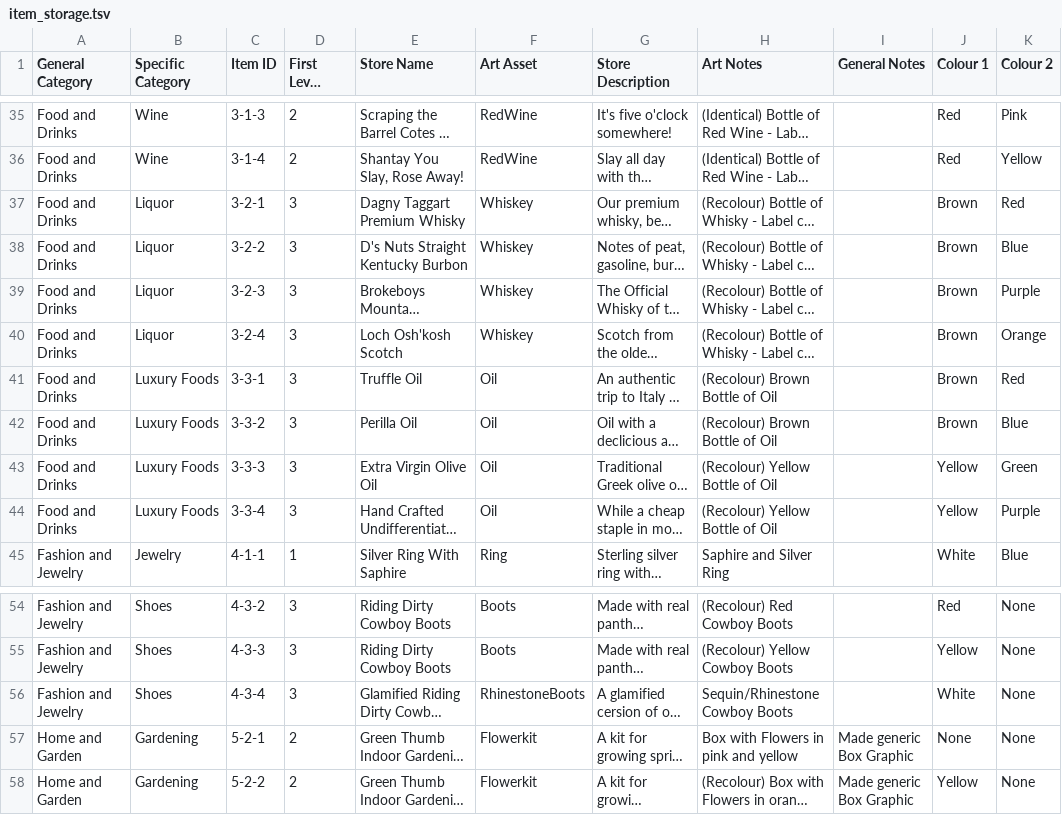
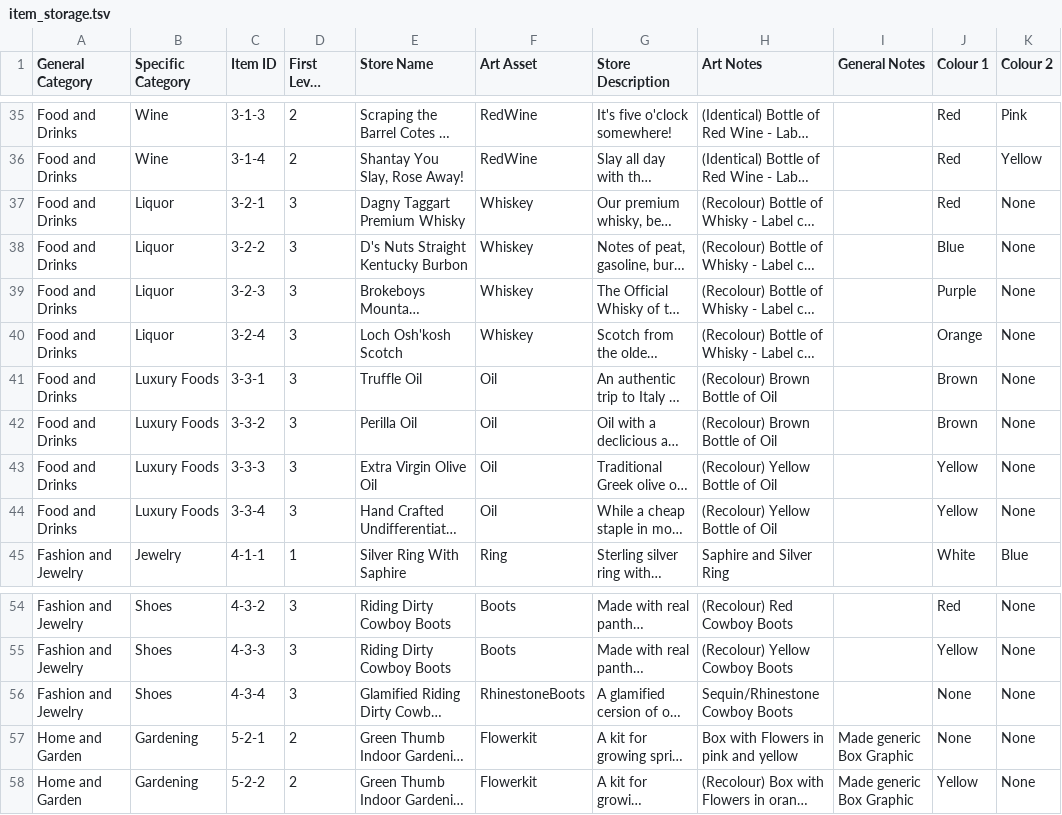
Before and after one commit to oatley/tojam-2025, a TSV file: item_storage.tsv, drawn as a sheet; only a part is shown, gaps mark what is left out; long unchanged cells end in …; the diff names each change by its address in the sheet, - before the commit and + after, or states it on an @@ line.

Commit message:
dynamic levels

```diff
--- a/item_storage.tsv
+++ b/item_storage.tsv
-J37 (Colour 1): Brown
+J37 (Colour 1): Red
-K37 (Colour 2): Red
+K37 (Colour 2): None
-J38 (Colour 1): Brown
+J38 (Colour 1): Blue
-K38 (Colour 2): Blue
+K38 (Colour 2): None
-J39 (Colour 1): Brown
+J39 (Colour 1): Purple
-K39 (Colour 2): Purple
+K39 (Colour 2): None
-J40 (Colour 1): Brown
+J40 (Colour 1): Orange
-K40 (Colour 2): Orange
+K40 (Colour 2): None
-K41 (Colour 2): Red
+K41 (Colour 2): None
-K42 (Colour 2): Blue
+K42 (Colour 2): None
-K43 (Colour 2): Green
+K43 (Colour 2): None
-K44 (Colour 2): Purple
+K44 (Colour 2): None
-J56 (Colour 1): White
+J56 (Colour 1): None
```
Also changed, not shown: 47 other files.
